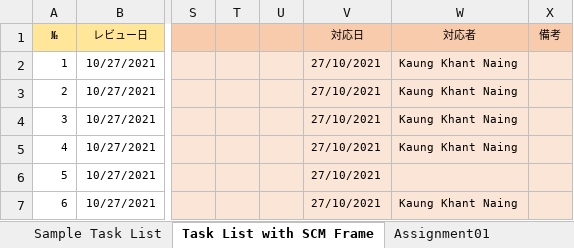
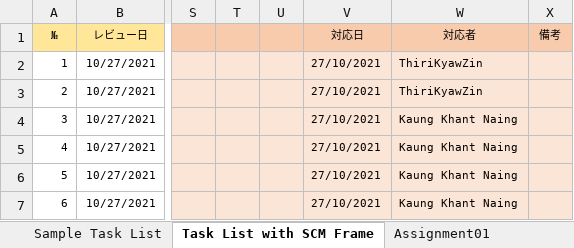
Before and after one commit to Kyrios16/php_training, an Excel workbook: reviewsheet/review_points_kaungkhantnaing.xlsx, sheet Task List with SCM Frame, drawn as a sheet; only a part is shown, gaps mark what is left out; values as stored, in another font and other column widths than the file's, no borders; charts and pictures not drawn; the diff names each change by its address in the sheet, - before the commit and + after, or states it on an @@ line.

```diff
--- a/reviewsheet/review_points_kaungkhantnaing.xlsx (sheet Task List with SCM Frame)
+++ b/reviewsheet/review_points_kaungkhantnaing.xlsx (sheet Task List with SCM Frame)
-W2:W3 (対応者): Kaung Khant Naing
+W2:W3 (対応者): ThiriKyawZin
-W6 (対応者): (empty)
+W6 (対応者): Kaung Khant Naing
```
Also changed, not shown: sheet Tutorial 7, other sheet tabs, charts or pictures.
